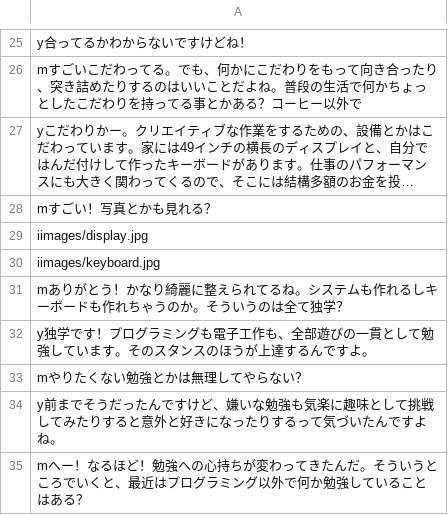
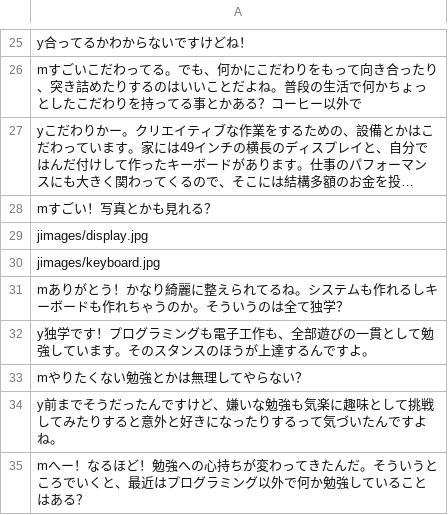
Before and after one commit to TakutoYoshikai/yoshikai.net, a CSV file: interview.csv, drawn as a sheet; only a part is shown, gaps mark what is left out; long unchanged cells end in …; the diff names each change by its address in the sheet, - before the commit and + after, or states it on an @@ line.

Commit message:
fix csv

```diff
--- a/interview.csv
+++ b/interview.csv
-A29: iimages/display.jpg
+A29: jimages/display.jpg
-A30: iimages/keyboard.jpg
+A30: jimages/keyboard.jpg
```
